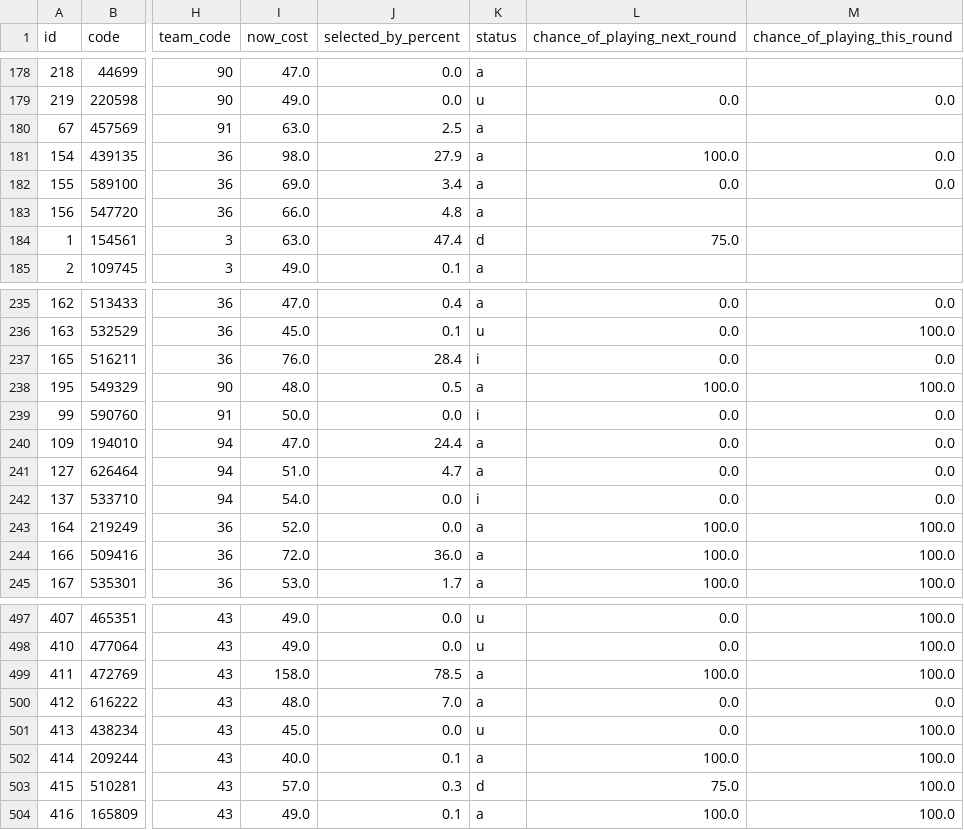
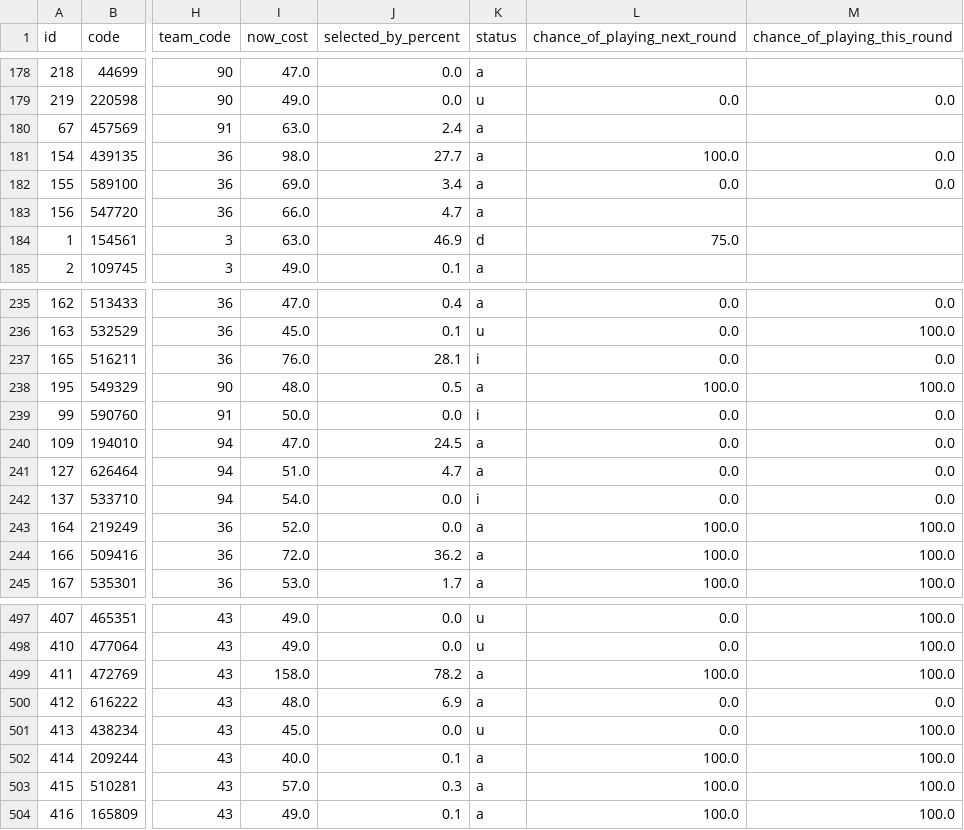
Before and after one commit to quocanhdayyy/footballmanager, a CSV file: data/players.csv, drawn as a sheet; only a part is shown, gaps mark what is left out; the diff covers the shown part only; the diff names each change by its address in the sheet, - before the commit and + after, or states it on an @@ line.

```diff
--- a/data/players.csv
+++ b/data/players.csv
-J180 (selected_by_percent): 2.5
+J180 (selected_by_percent): 2.4
-J181 (selected_by_percent): 27.9
+J181 (selected_by_percent): 27.7
-J183 (selected_by_percent): 4.8
+J183 (selected_by_percent): 4.7
-J184 (selected_by_percent): 47.4
+J184 (selected_by_percent): 46.9
-J237 (selected_by_percent): 28.4
+J237 (selected_by_percent): 28.1
-J240 (selected_by_percent): 24.4
+J240 (selected_by_percent): 24.5
-J244 (selected_by_percent): 36.0
+J244 (selected_by_percent): 36.2
-J499 (selected_by_percent): 78.5
+J499 (selected_by_percent): 78.2
-J500 (selected_by_percent): 7.0
+J500 (selected_by_percent): 6.9
-K503 (status): d
+K503 (status): a
-L503 (chance_of_playing_next_round): 75.0
+L503 (chance_of_playing_next_round): 100.0
```
Also changed, not shown: 64 edited cells elsewhere in this file, data/processed/squad_snapshot.csv.
